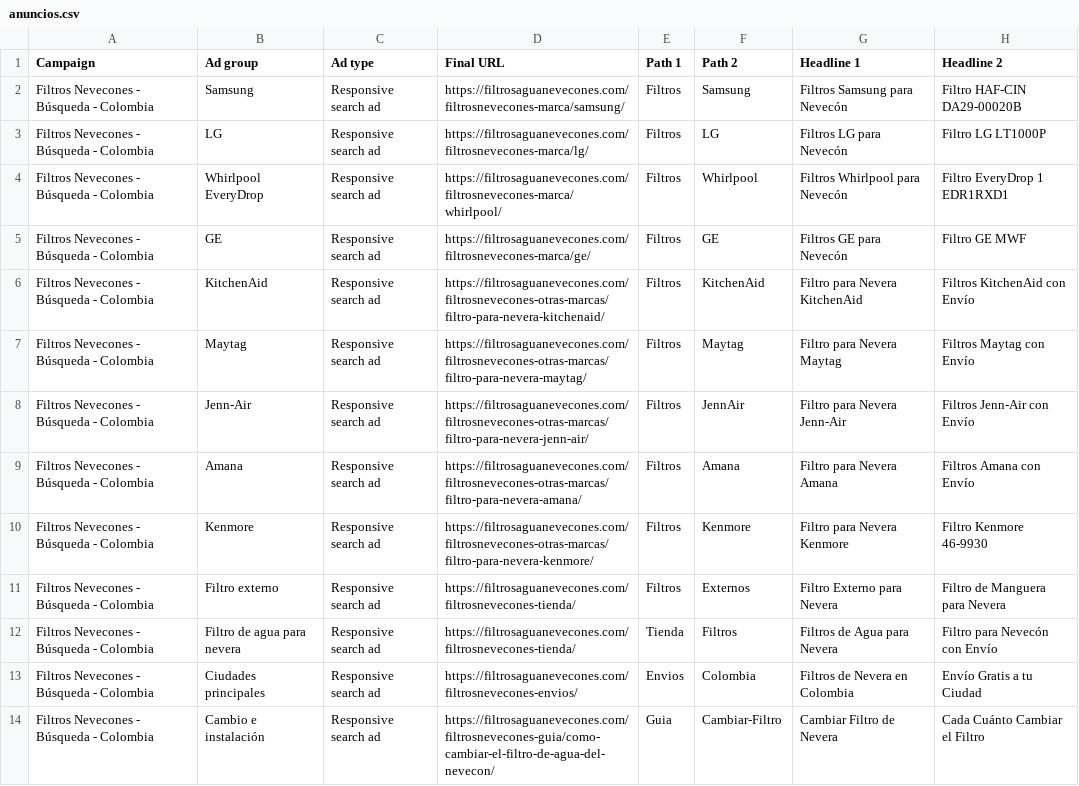
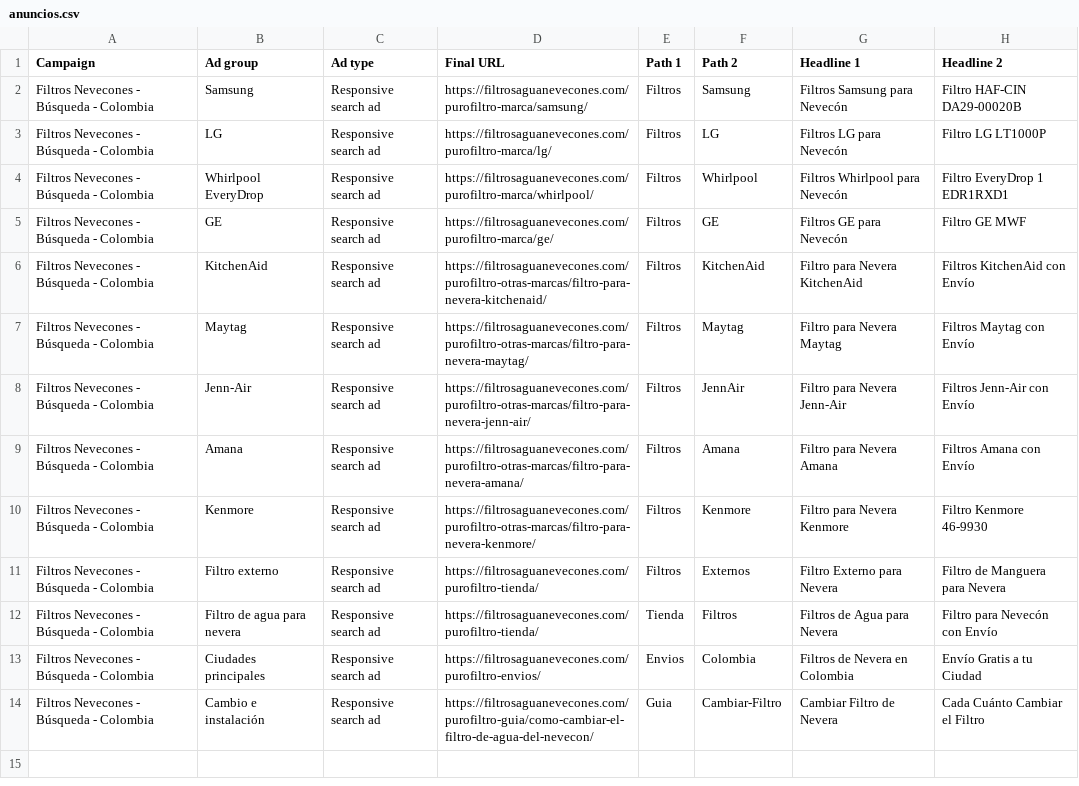
Before and after one commit to jimmycuenca293-cpu/s, a CSV file: campana-filtros-nevecones/05-archivos-para-importar/anuncios.csv, drawn as a sheet; only a part is shown; the diff names each change by its address in the sheet, - before the commit and + after, or states it on an @@ line.

```diff
--- a/campana-filtros-nevecones/05-archivos-para-importar/anuncios.csv
+++ b/campana-filtros-nevecones/05-archivos-para-importar/anuncios.csv
-D2 (Final URL): https://filtrosaguanevecones.com/filtrosnevecones-marca/samsung/
+D2 (Final URL): https://filtrosaguanevecones.com/purofiltro-marca/samsung/
-D3 (Final URL): https://filtrosaguanevecones.com/filtrosnevecones-marca/lg/
+D3 (Final URL): https://filtrosaguanevecones.com/purofiltro-marca/lg/
-D4 (Final URL): https://filtrosaguanevecones.com/filtrosnevecones-marca/whirlpool/
+D4 (Final URL): https://filtrosaguanevecones.com/purofiltro-marca/whirlpool/
-D5 (Final URL): https://filtrosaguanevecones.com/filtrosnevecones-marca/ge/
+D5 (Final URL): https://filtrosaguanevecones.com/purofiltro-marca/ge/
-D6 (Final URL): https://filtrosaguanevecones.com/filtrosnevecones-otras-marcas/filtro-para-nevera-kitchenaid/
+D6 (Final URL): https://filtrosaguanevecones.com/purofiltro-otras-marcas/filtro-para-nevera-kitchenaid/
-D7 (Final URL): https://filtrosaguanevecones.com/filtrosnevecones-otras-marcas/filtro-para-nevera-maytag/
+D7 (Final URL): https://filtrosaguanevecones.com/purofiltro-otras-marcas/filtro-para-nevera-maytag/
-D8 (Final URL): https://filtrosaguanevecones.com/filtrosnevecones-otras-marcas/filtro-para-nevera-jenn-air/
+D8 (Final URL): https://filtrosaguanevecones.com/purofiltro-otras-marcas/filtro-para-nevera-jenn-air/
-D9 (Final URL): https://filtrosaguanevecones.com/filtrosnevecones-otras-marcas/filtro-para-nevera-amana/
+D9 (Final URL): https://filtrosaguanevecones.com/purofiltro-otras-marcas/filtro-para-nevera-amana/
-D10 (Final URL): https://filtrosaguanevecones.com/filtrosnevecones-otras-marcas/filtro-para-nevera-kenmore/
+D10 (Final URL): https://filtrosaguanevecones.com/purofiltro-otras-marcas/filtro-para-nevera-kenmore/
-D11:D12 (Final URL): https://filtrosaguanevecones.com/filtrosnevecones-tienda/
+D11:D12 (Final URL): https://filtrosaguanevecones.com/purofiltro-tienda/
-D13 (Final URL): https://filtrosaguanevecones.com/filtrosnevecones-envios/
+D13 (Final URL): https://filtrosaguanevecones.com/purofiltro-envios/
-D14 (Final URL): https://filtrosaguanevecones.com/filtrosnevecones-guia/como-cambiar-el-filtro-de-agua-del-nevecon/
+D14 (Final URL): https://filtrosaguanevecones.com/purofiltro-guia/como-cambiar-el-filtro-de-agua-del-nevecon/
```
Also changed, not shown: campana-filtros-nevecones/05-archivos-para-importar/enlaces-de-sitio.csv, 32 other files.
